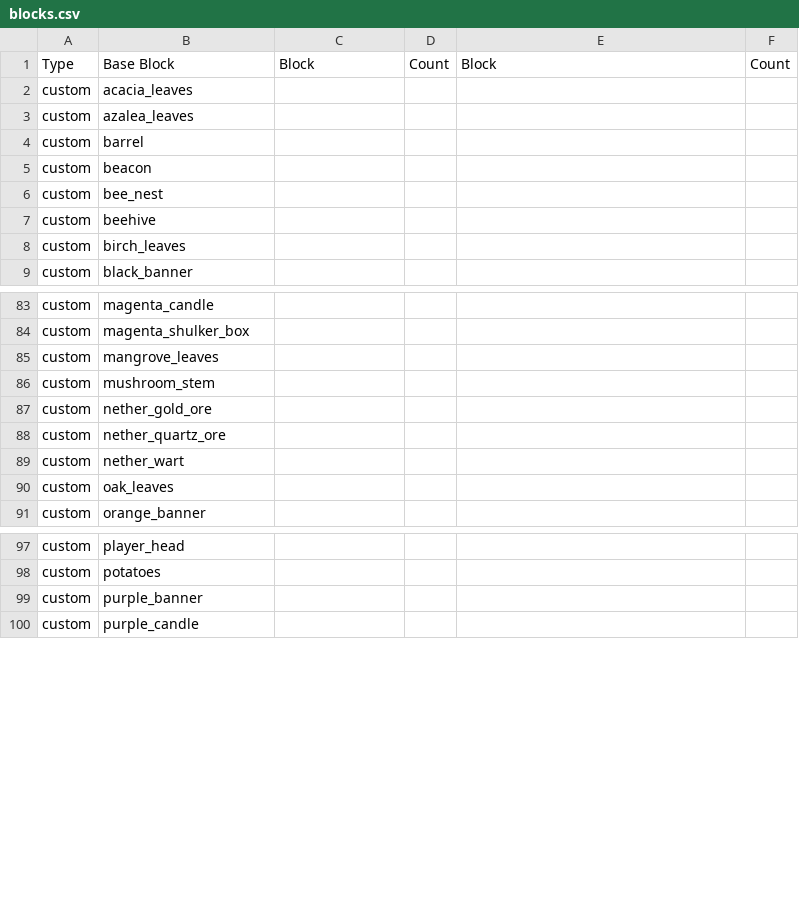
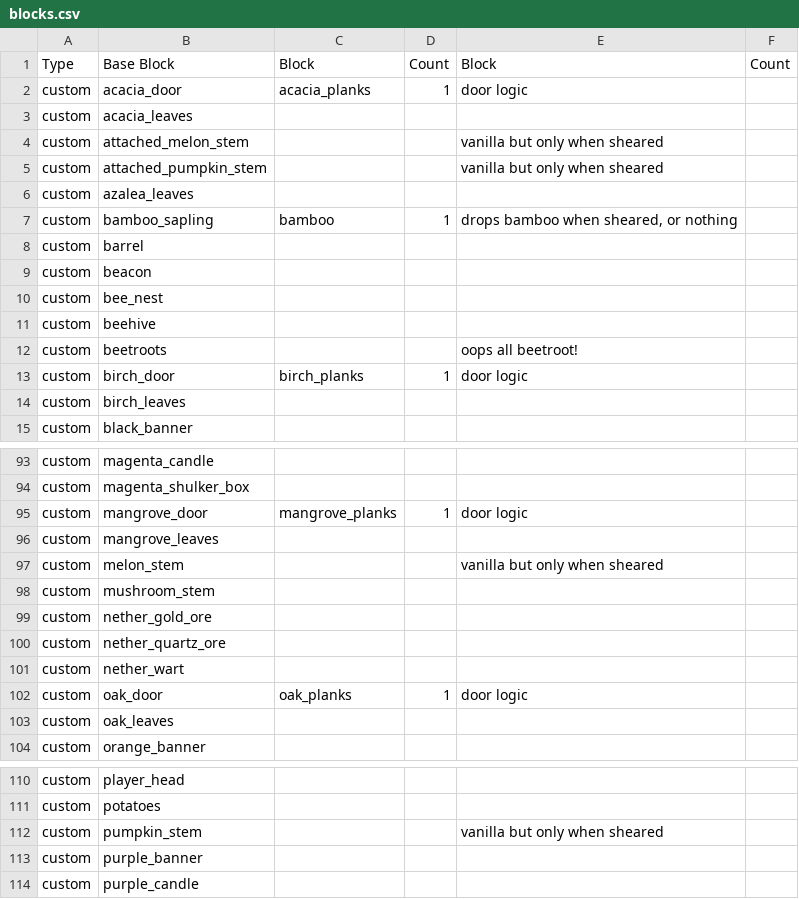
Before and after one commit to Compsogbrickus/Mason, a CSV file: sources/loot_tables/blocks.csv, drawn as a sheet; only a part is shown, gaps mark what is left out; the diff covers the shown part only.

```diff
--- a/sources/loot_tables/blocks.csv
+++ b/sources/loot_tables/blocks.csv
@@ -1,4 +1,8 @@
 Type,Base Block,Block,Count,Block,Count
+custom,acacia_door,acacia_planks,1,door logic,
 custom,acacia_leaves,,,,
+custom,attached_melon_stem,,,vanilla but only when sheared,
+custom,attached_pumpkin_stem,,,vanilla but only when sheared,
 custom,azalea_leaves,,,,
+custom,bamboo_sapling,bamboo,1,"drops bamboo when sheared, or nothing",
 custom,barrel,,,,
@@ -7,2 +11,4 @@ custom,bee_nest,,,,
 custom,beehive,,,,
+custom,beetroots,,,oops all beetroot!,
+custom,birch_door,birch_planks,1,door logic,
 custom,birch_leaves,,,,
@@ -84,3 +94,5 @@ custom,magenta_candle,,,,
 custom,magenta_shulker_box,,,,
+custom,mangrove_door,mangrove_planks,1,door logic,
 custom,mangrove_leaves,,,,
+custom,melon_stem,,,vanilla but only when sheared,
 custom,mushroom_stem,,,,
@@ -89,2 +101,3 @@ custom,nether_quartz_ore,,,,
 custom,nether_wart,,,,
+custom,oak_door,oak_planks,1,door logic,
 custom,oak_leaves,,,,
@@ -98,2 +111,3 @@ custom,player_head,,,,
 custom,potatoes,,,,
+custom,pumpkin_stem,,,vanilla but only when sheared,
 custom,purple_banner,,,,
```
Also changed, not shown: 2 added rows, 8 removed rows and 6 moved rows elsewhere in this file, 8 other files.
